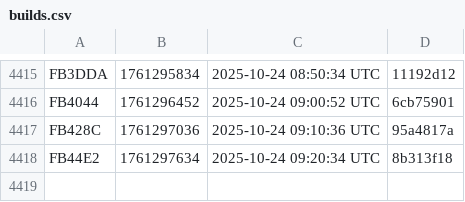
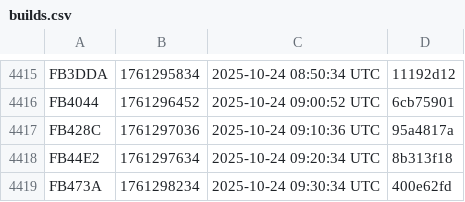
Before and after one commit to noob2git/weather, a CSV file: docs/assets/builds.csv, drawn as a sheet; only a part is shown, gaps mark what is left out; the diff names each change by its address in the sheet, - before the commit and + after, or states it on an @@ line.

```diff
--- a/docs/assets/builds.csv
+++ b/docs/assets/builds.csv
+row 4419: FB473A | 1761298234 | 2025-10-24 09:30:34 UTC | 400e62fd
```
Also changed, not shown: data/weather_history.csv, 2 other files.
